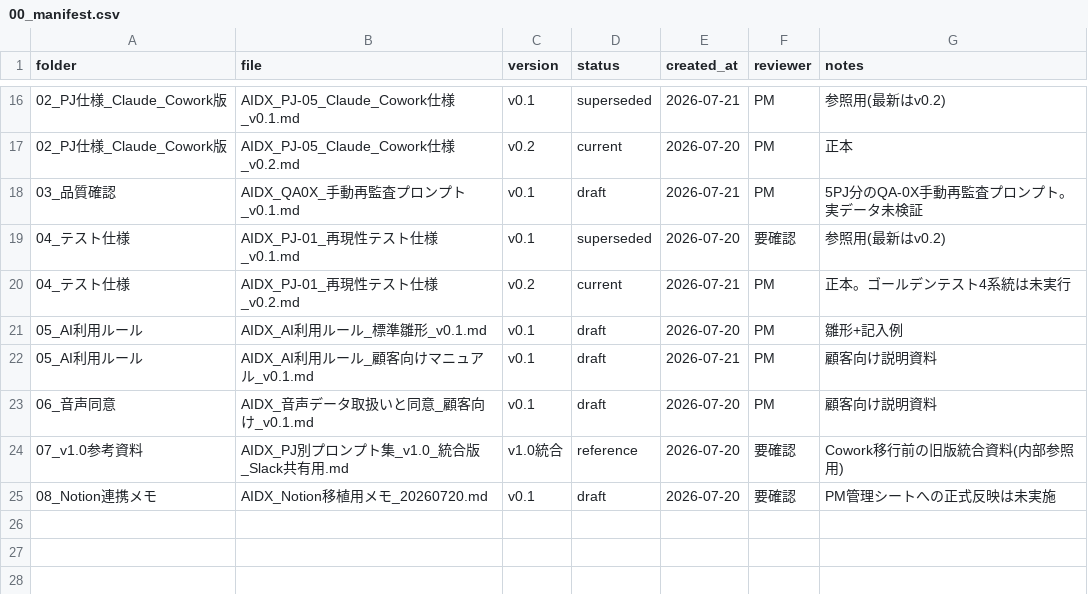
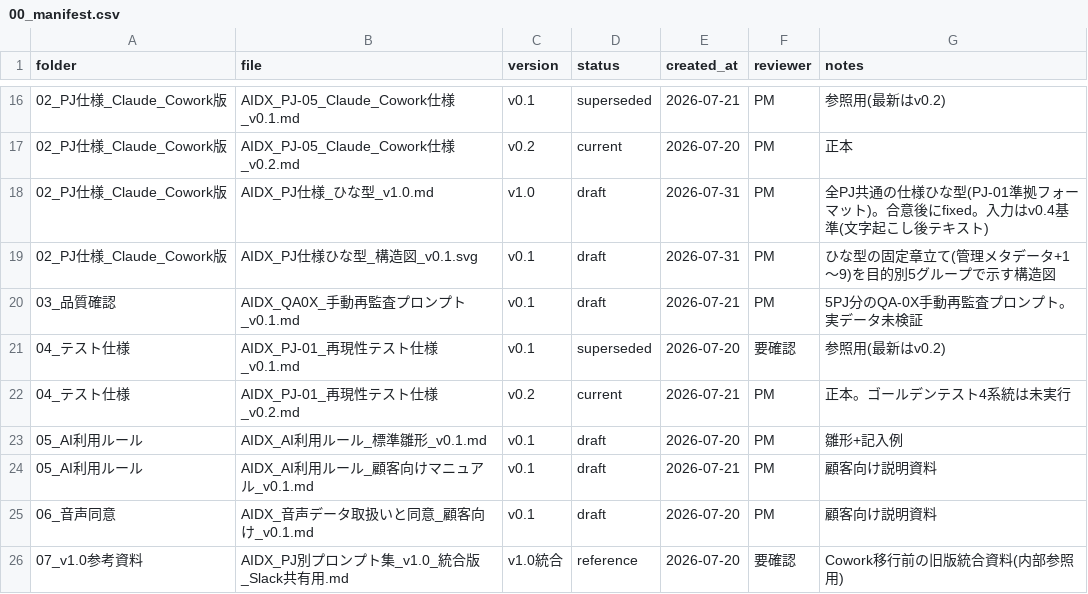
Before and after one commit to aialphabase/aidx-docs, a CSV file: 00_manifest.csv, drawn as a sheet; only a part is shown, gaps mark what is left out; the shorter side is filled out with more unchanged rows.

Commit message:
manifestにPJ仕様ひな型v1.0と構造図を登録

```diff
--- a/00_manifest.csv
+++ b/00_manifest.csv
@@ -17,2 +17,4 @@ folder,file,version,status,created_at,reviewer,notes
 02_PJ仕様_Claude_Cowork版,AIDX_PJ-05_Claude_Cowork仕様_v0.2.md,v0.2,current,2026-07-20,PM,正本
+02_PJ仕様_Claude_Cowork版,AIDX_PJ仕様_ひな型_v1.0.md,v1.0,draft,2026-07-31,PM,全PJ共通の仕様ひな型(PJ-01準拠フォーマット)。合意後にfixed。入力はv0.4基準(文字起こし後テキスト)
+02_PJ仕様_Claude_Cowork版,AIDX_PJ仕様ひな型_構造図_v0.1.svg,v0.1,draft,2026-07-31,PM,ひな型の固定章立て(管理メタデータ+1〜9)を目的別5グループで示す構造図
 03_品質確認,AIDX_QA0X_手動再監査プロンプト_v0.1.md,v0.1,draft,2026-07-21,PM,5PJ分のQA-0X手動再監査プロンプト。実データ未検証
```
